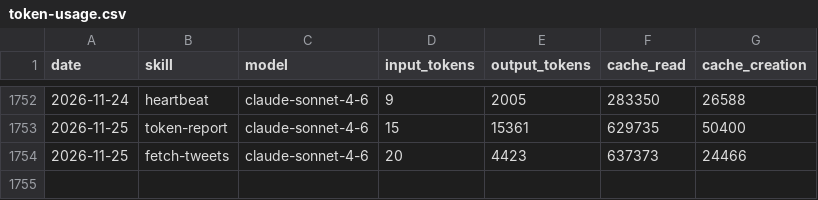
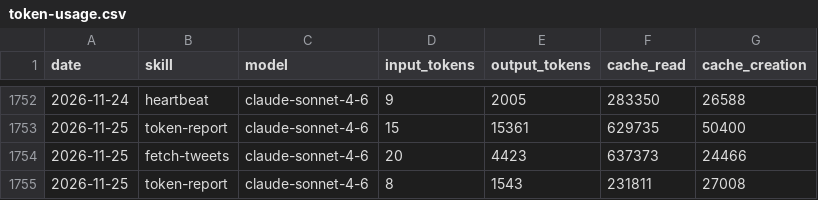
Before and after one commit to AITOBIAS04/CHORUS, a CSV file: memory/token-usage.csv, drawn as a sheet; only a part is shown, gaps mark what is left out.

Commit message:
chore(token-report): auto-commit 2026-11-25

```diff
--- a/memory/token-usage.csv
+++ b/memory/token-usage.csv
@@ -1754 +1754,2 @@ date,skill,model,input_tokens,output_tokens,cache_read,cache_creation
 2026-11-25,fetch-tweets,claude-sonnet-4-6,20,4423,637373,24466
+2026-11-25,token-report,claude-sonnet-4-6,8,1543,231811,27008
```
Also changed, not shown: 2 other files.
